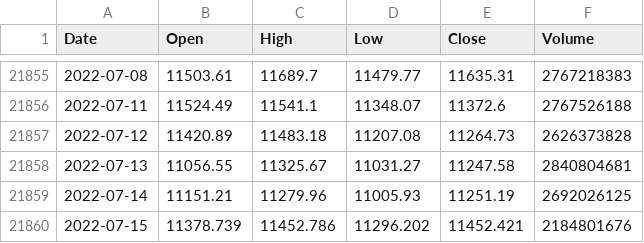
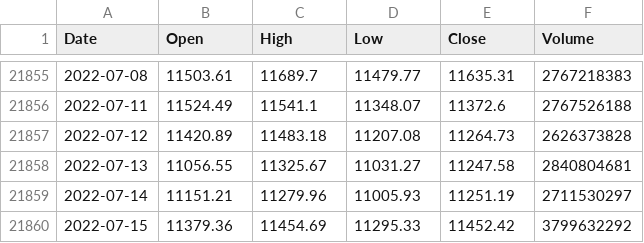
Before and after one commit to KwangYeol/stock-now, a CSV file: index/nasdaq.csv, drawn as a sheet; only a part is shown, gaps mark what is left out.

```diff
--- a/index/nasdaq.csv
+++ b/index/nasdaq.csv
@@ -21858,3 +21858,3 @@ Date,Open,High,Low,Close,Volume
 2022-07-13,11056.55,11325.67,11031.27,11247.58,2840804681
-2022-07-14,11151.21,11279.96,11005.93,11251.19,2692026125
-2022-07-15,11378.739,11452.786,11296.202,11452.421,2184801676
+2022-07-14,11151.21,11279.96,11005.93,11251.19,2711530297
+2022-07-15,11379.36,11454.69,11295.33,11452.42,3799632292
```
Also changed, not shown: index/dax.csv, index/kospi.csv, 4 other files.
